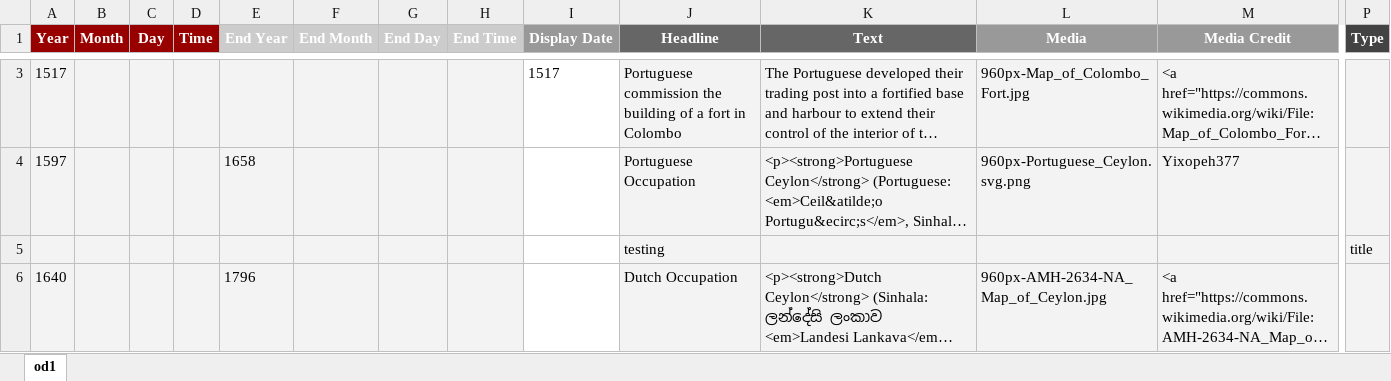
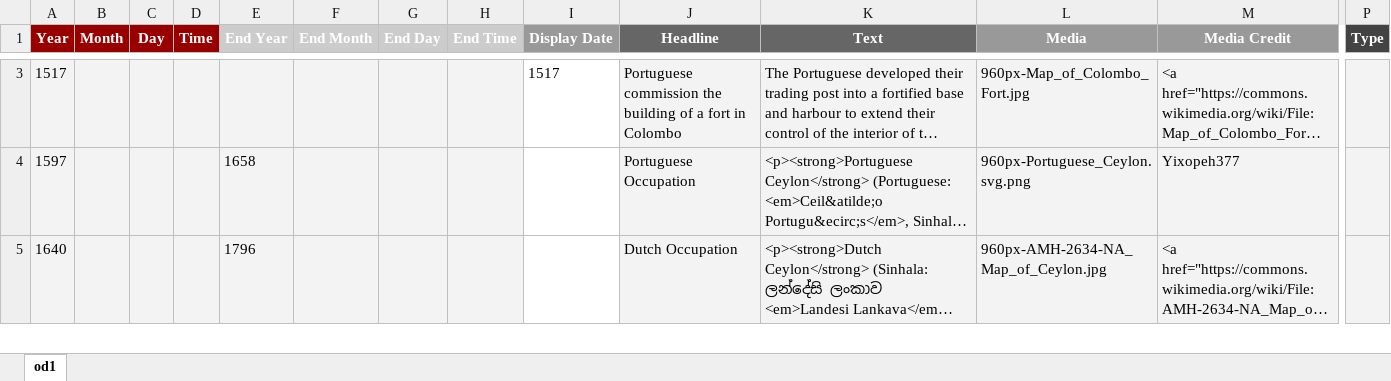
Before and after one commit to thesunshade/Buddhist-History-in-Lanka, an Excel workbook: BuddhismLanka.xlsx, sheet od1, drawn as a sheet; only a part is shown, gaps mark what is left out; long unchanged cells end in …; values as stored, in another font and other column widths than the file's, no borders; removed rows and columns are numbered as before the commit, all else as after; rows hold the shown columns only; the diff covers the shown part only; the diff names each change by its address in the sheet, - before the commit and + after, or states it on an @@ line.

```diff
--- a/BuddhismLanka.xlsx (sheet od1)
+++ b/BuddhismLanka.xlsx (sheet od1)
-row 5:  |  |  |  |  |  |  |  |  | testing |  |  |  | title
```
Also changed, not shown: 1 added row, 1 removed row, 1 edited cell and cell formats elsewhere in this sheet, 4 other files.
